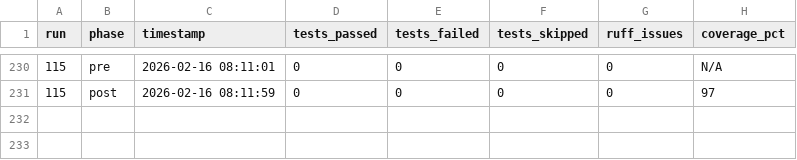
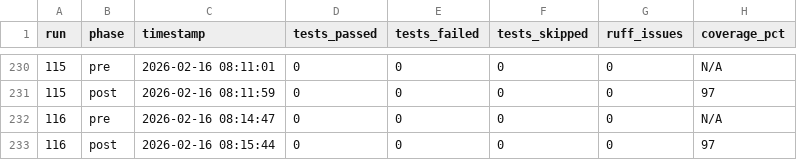
Before and after one commit to cloudQuant/fincore, a CSV file: logs/codex/health_history.csv, drawn as a sheet; only a part is shown, gaps mark what is left out.

Commit message:
auto(0037): night runner cycle #116 — 2026-02-16 08:18:17

```diff
--- a/logs/codex/health_history.csv
+++ b/logs/codex/health_history.csv
@@ -231 +231,3 @@ run,phase,timestamp,tests_passed,tests_failed,tests_skipped,ruff_issues,coverage
 115,post,2026-02-16 08:11:59,0,0,0,0,97
+116,pre,2026-02-16 08:14:47,0,0,0,0,N/A
+116,post,2026-02-16 08:15:44,0,0,0,0,97
```
